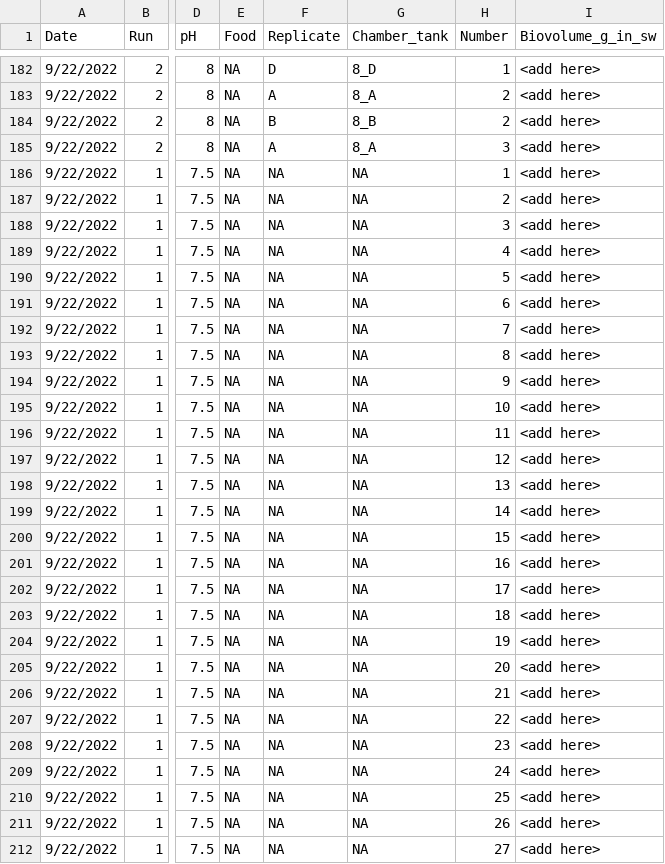
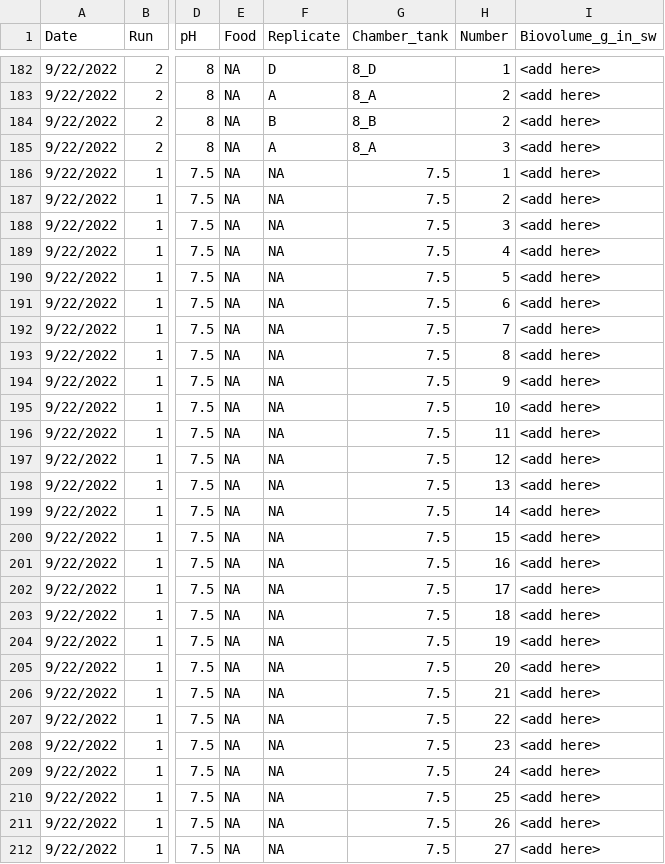
Before and after one commit to NEFSC/EAD-ASEB-Airradians_multigen_OA, a CSV file: RAnalysis/Data/Physiology/Respiration/Reference_resp_size.csv, drawn as a sheet; only a part is shown, gaps mark what is left out; the diff covers the shown part only; the diff names each change by its address in the sheet, - before the commit and + after, or states it on an @@ line.

```diff
--- a/RAnalysis/Data/Physiology/Respiration/Reference_resp_size.csv
+++ b/RAnalysis/Data/Physiology/Respiration/Reference_resp_size.csv
-G186:G212 (Chamber_tank): NA
+G186:G212 (Chamber_tank): 7.5
```
Also changed, not shown: 34 edited cells elsewhere in this file, RAnalysis/Data/Physiology/Respiration/Reference_resp_ID.csv, 6 other files.
